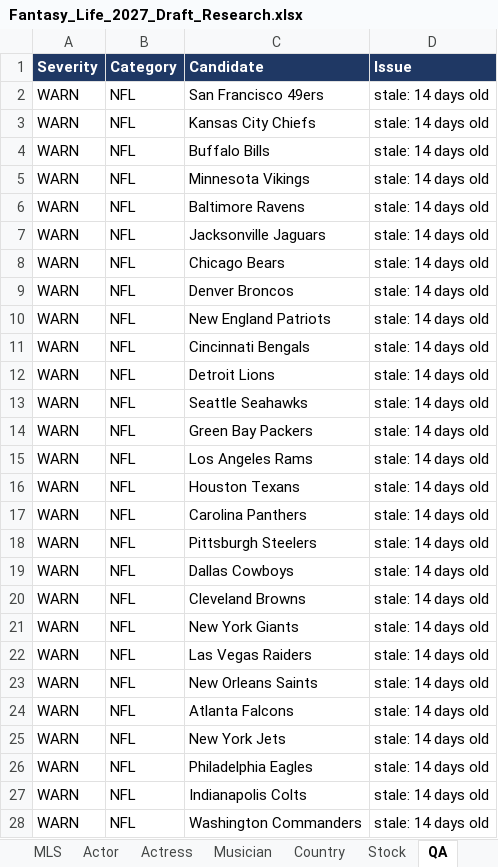
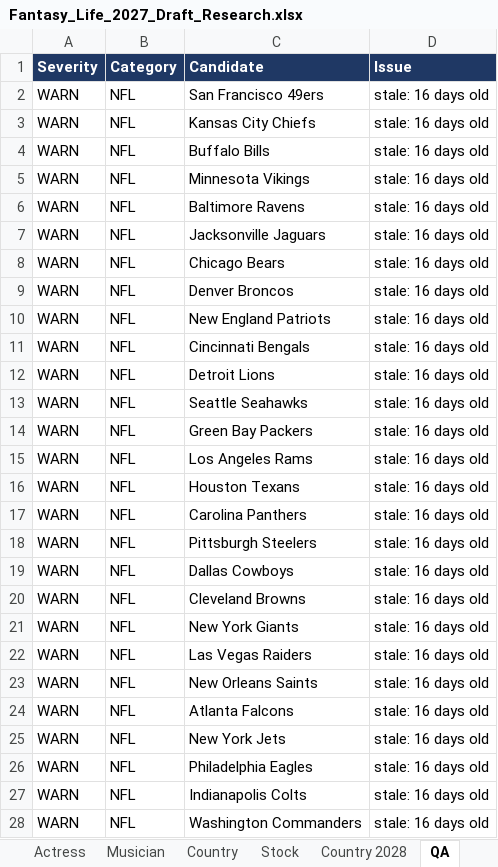
Before and after one commit to akorch16/fantasy_life, an Excel workbook: draft_guide/Fantasy_Life_2027_Draft_Research.xlsx, sheet QA, drawn as a sheet; only a part is shown; values as stored, in another font and other column widths than the file's, no borders; the diff covers the shown part only; the diff names each change by its address in the sheet, - before the commit and + after, or states it on an @@ line.

```diff
--- a/draft_guide/Fantasy_Life_2027_Draft_Research.xlsx (sheet QA)
+++ b/draft_guide/Fantasy_Life_2027_Draft_Research.xlsx (sheet QA)
+sheet tab: Country 2028
-D2:D28 (Issue): stale: 14 days old
+D2:D28 (Issue): stale: 16 days old
```
Also changed, not shown: 12 removed rows and 547 edited cells elsewhere in this sheet, sheet NCAAF, sheet Draft Board, sheet My Draft (slot 13), sheet Rosters, sheet Master, sheet Draft Plan, 16 more sheets, 7 other files.
